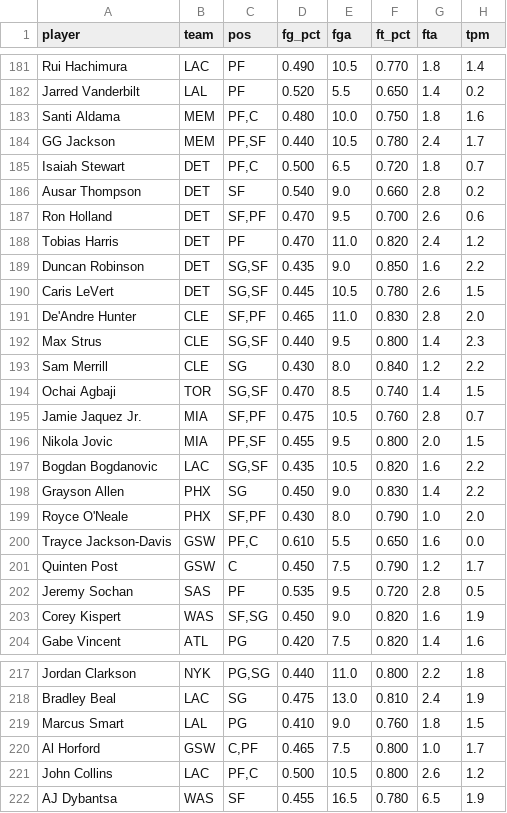
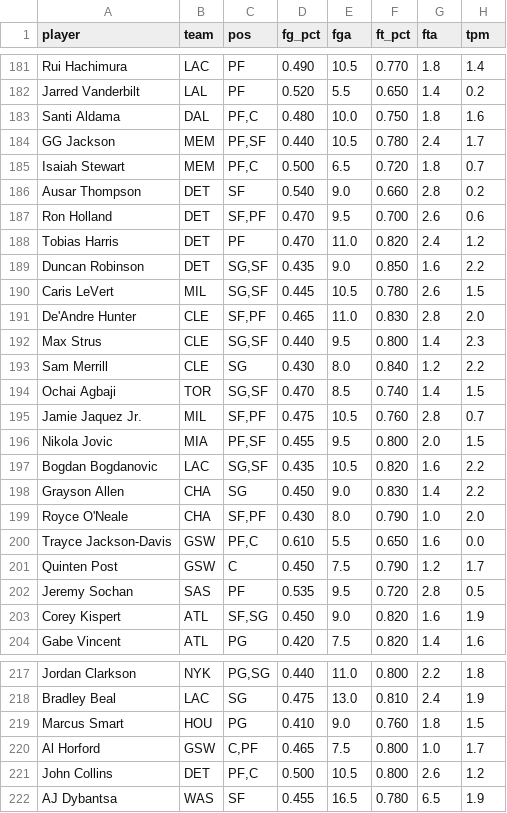
Before and after one commit to nic095layson/yahoo-fantasy-basketball, a CSV file: data/players.csv, drawn as a sheet; only a part is shown, gaps mark what is left out; the diff covers the shown part only; the diff names each change by its address in the sheet, - before the commit and + after, or states it on an @@ line.

```diff
--- a/data/players.csv
+++ b/data/players.csv
-B183 (team): MEM
+B183 (team): DAL
-B185 (team): DET
+B185 (team): MEM
-B190 (team): DET
+B190 (team): MIL
-B195 (team): MIA
+B195 (team): MIL
-B198:B199 (team): PHX
+B198:B199 (team): CHA
-B203 (team): WAS
+B203 (team): ATL
-B219 (team): LAL
+B219 (team): HOU
-B221 (team): LAC
+B221 (team): DET
```
Also changed, not shown: 12 edited cells elsewhere in this file, 1 other file.
